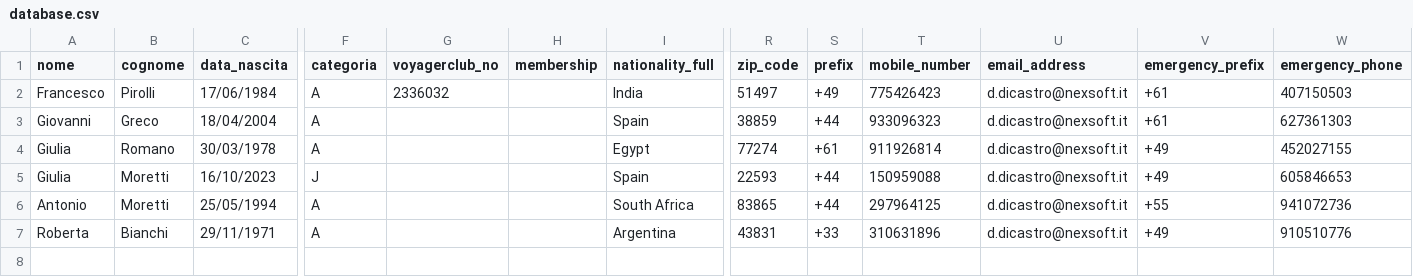
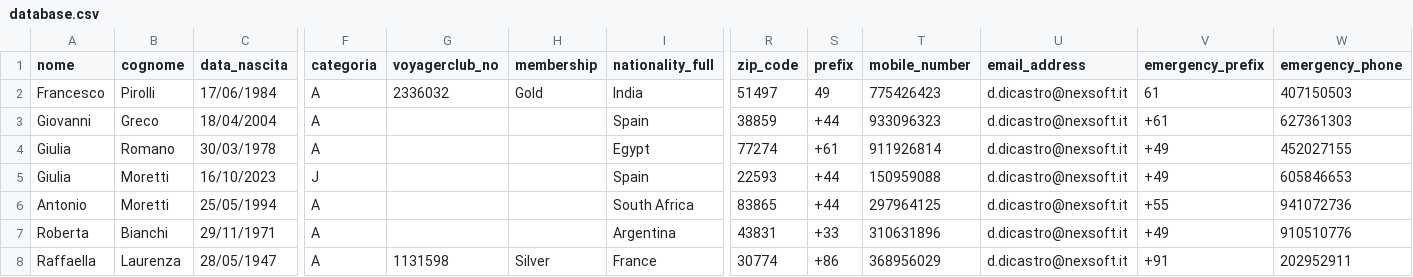
Before and after one commit to Danielone96/gen-pax-dts-qa-tool, a CSV file: database.csv, drawn as a sheet; only a part is shown, gaps mark what is left out; rows hold the shown columns only; the diff names each change by its address in the sheet, - before the commit and + after, or states it on an @@ line.

```diff
--- a/database.csv
+++ b/database.csv
-H2 (membership): (empty)
+H2 (membership): Gold
-S2 (prefix): +49
+S2 (prefix): 49
-V2 (emergency_prefix): +61
+V2 (emergency_prefix): 61
+row 8: Raffaella | Laurenza | 28/05/1947 | A | 1131598 | Silver | France | 30774 | +86 | 368956029 | d.dicastro@nexsoft.it | +91 | 202952911
```
Also changed, not shown: 2 other files.
